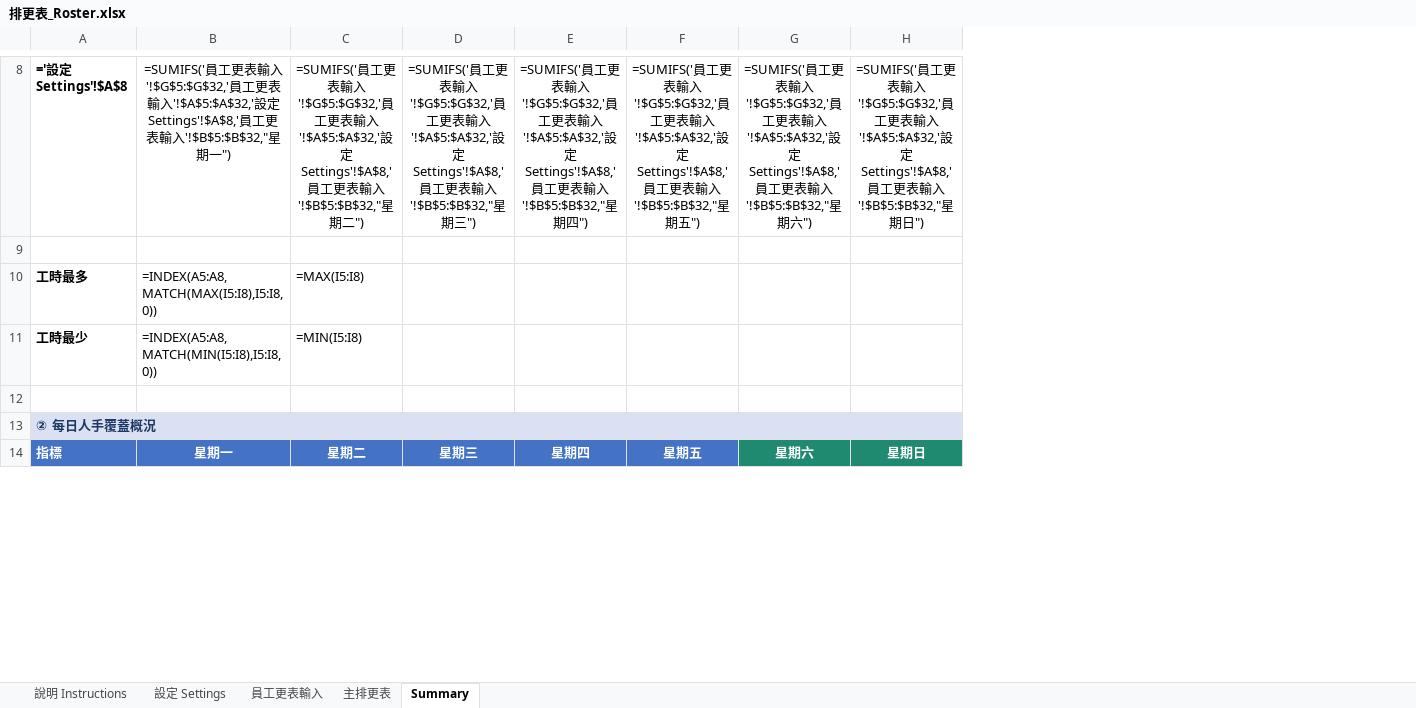
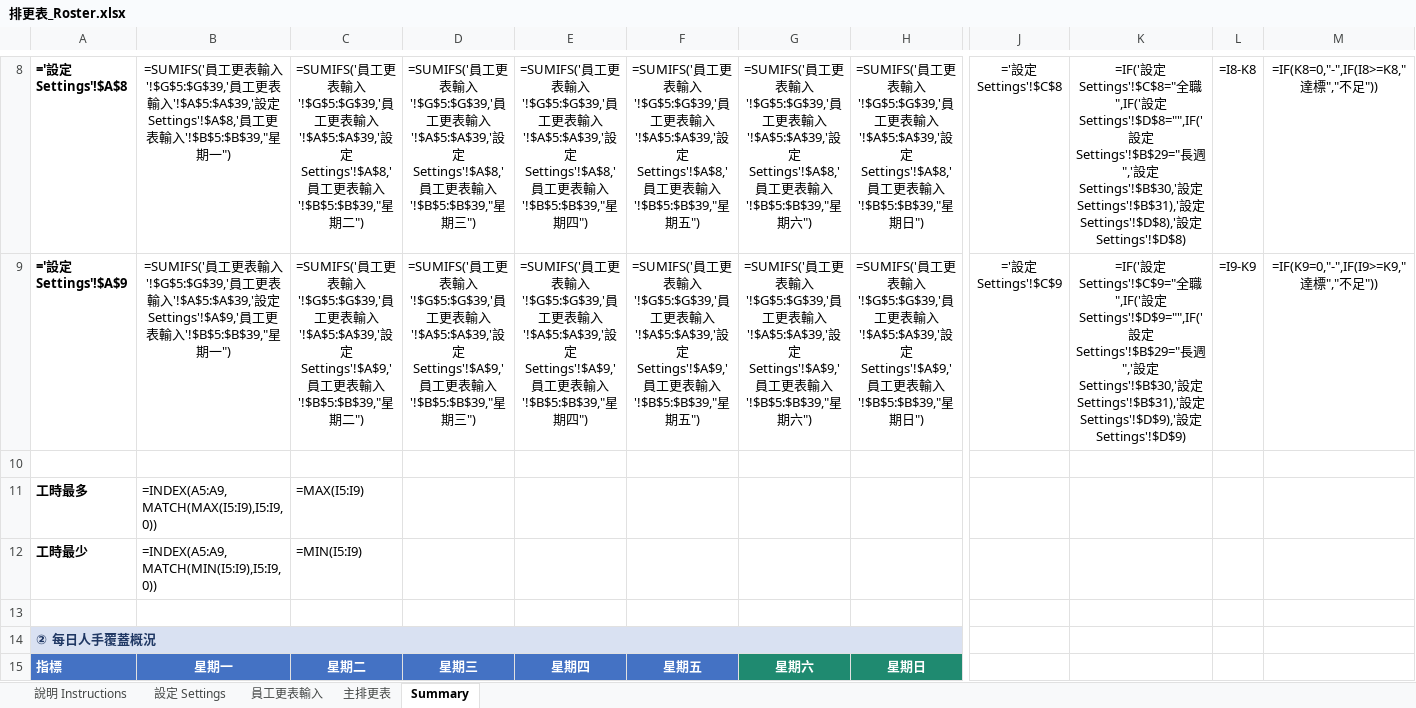
Before and after one commit to martin1271/default, an Excel workbook: 排更表_Roster.xlsx, sheet Summary, drawn as a sheet; only a part is shown, gaps mark what is left out; values as stored, in another font and other column widths than the file's, no borders; formulas without a stored value are shown as written; conditional formats not drawn; addresses are those after the commit; rows hold the shown columns only; the diff covers the shown part only; the diff names each change by its address in the sheet, - before the commit and + after, or states it on an @@ line.

```diff
--- a/排更表_Roster.xlsx (sheet Summary)
+++ b/排更表_Roster.xlsx (sheet Summary)
+column J, row 8: ='設定 Settings'!$C$8
+column K, row 8: =IF('設定 Settings'!$C$8="全職",IF('設定 Settings'!$D$8="",IF('設定 Settings'!$B$29="長週",'設定 Settings'!$B$30,'設定 Settings'!$B$31),'設定 Settings'!$D$8),'設定 Settings'!$D$8)
+column L, row 8: =I8-K8
+column M, row 8: =IF(K8=0,"-",IF(I8>=K8,"達標","不足"))
-B8: …輸入'!$G$5:$G$32,'員工更表輸入'!$A$5:$A$32,'設定 Settings'!$A$8,'員工更表輸入'!$B$5:$B$32,"星期…
+B8: …輸入'!$G$5:$G$39,'員工更表輸入'!$A$5:$A$39,'設定 Settings'!$A$8,'員工更表輸入'!$B$5:$B$39,"星期…
-C8: …輸入'!$G$5:$G$32,'員工更表輸入'!$A$5:$A$32,'設定 Settings'!$A$8,'員工更表輸入'!$B$5:$B$32,"星期…
+C8: …輸入'!$G$5:$G$39,'員工更表輸入'!$A$5:$A$39,'設定 Settings'!$A$8,'員工更表輸入'!$B$5:$B$39,"星期…
-D8: …輸入'!$G$5:$G$32,'員工更表輸入'!$A$5:$A$32,'設定 Settings'!$A$8,'員工更表輸入'!$B$5:$B$32,"星期…
+D8: …輸入'!$G$5:$G$39,'員工更表輸入'!$A$5:$A$39,'設定 Settings'!$A$8,'員工更表輸入'!$B$5:$B$39,"星期…
-E8: …輸入'!$G$5:$G$32,'員工更表輸入'!$A$5:$A$32,'設定 Settings'!$A$8,'員工更表輸入'!$B$5:$B$32,"星期…
+E8: …輸入'!$G$5:$G$39,'員工更表輸入'!$A$5:$A$39,'設定 Settings'!$A$8,'員工更表輸入'!$B$5:$B$39,"星期…
-F8: …輸入'!$G$5:$G$32,'員工更表輸入'!$A$5:$A$32,'設定 Settings'!$A$8,'員工更表輸入'!$B$5:$B$32,"星期…
+F8: …輸入'!$G$5:$G$39,'員工更表輸入'!$A$5:$A$39,'設定 Settings'!$A$8,'員工更表輸入'!$B$5:$B$39,"星期…
-G8: …輸入'!$G$5:$G$32,'員工更表輸入'!$A$5:$A$32,'設定 Settings'!$A$8,'員工更表輸入'!$B$5:$B$32,"星期…
+G8: …輸入'!$G$5:$G$39,'員工更表輸入'!$A$5:$A$39,'設定 Settings'!$A$8,'員工更表輸入'!$B$5:$B$39,"星期…
-H8: …輸入'!$G$5:$G$32,'員工更表輸入'!$A$5:$A$32,'設定 Settings'!$A$8,'員工更表輸入'!$B$5:$B$32,"星期…
+H8: …輸入'!$G$5:$G$39,'員工更表輸入'!$A$5:$A$39,'設定 Settings'!$A$8,'員工更表輸入'!$B$5:$B$39,"星期…
+row 9: ='設定 Settings'!$A$9 | =SUMIFS('員工更表輸入'!$G$5:$G$39,'員工更表輸入'!$A$5:$A$39,'設定 Settings'!$A$9,'員工更表輸入'!$B$5:$B$39,"星期一") | =SUMIFS('員工更表輸入'!$G$5:$G$39,'員工更表輸入'!$A$5:$A$39,'設定 Settings'!$A$9,'員工更表輸入'!$B$5:$B$39,"星期二") | =SUMIFS('員工更表輸入'!$G$5:$G$39,'員工更表輸入'!$A$5:$A$39,'設定 Settings'!$A$9,'員工更表輸入'!$B$5:$B$39,"星期三") | =SUMIFS('員工更表輸入'!$G$5:$G$39,'員工更表輸入'!$A$5:$A$39,'設定 Settings'!$A$9,'員工更表輸入'!$B$5:$B$39,"星期四") | =SUMIFS('員工更表輸入'!$G$5:$G$39,'員工更表輸入'!$A$5:$A$39,'設定 Settings'!$A$9,'員工更表輸入'!$B$5:$B$39,"星期五") | =SUMIFS('員工更表輸入'!$G$5:$G$39,'員工更表輸入'!$A$5:$A$39,'設定 Settings'!$A$9,'員工更表輸入'!$B$5:$B$39,"星期六") | =SUMIFS('員工更表輸入'!$G$5:$G$39,'員工更表輸入'!$A$5:$A$39,'設定 Settings'!$A$9,'員工更表輸入'!$B$5:$B$39,"星期日") | ='設定 Settings'!$C$9 | =IF('設定 Settings'!$C$9="全職",IF('設定 Settings'!$D$9="",IF('設定 Settings'!$B$29="長週",'設定 Settings'!$B$30,'設定 Settings'!$B$31),'設定 Settings'!$D$9),'設定 Settings'!$D$9) | =I9-K9 | =IF(K9=0,"-",IF(I9>=K9,"達標","不足"))
-B11: =INDEX(A5:A8,MATCH(MAX(I5:I8),I5:I8,0))
+B11: =INDEX(A5:A9,MATCH(MAX(I5:I9),I5:I9,0))
-C11: =MAX(I5:I8)
+C11: =MAX(I5:I9)
-B12: =INDEX(A5:A8,MATCH(MIN(I5:I8),I5:I8,0))
+B12: =INDEX(A5:A9,MATCH(MIN(I5:I9),I5:I9,0))
-C12: =MIN(I5:I8)
+C12: =MIN(I5:I9)
```
Also changed, not shown: 30 edited cells and cell formats elsewhere in this sheet, sheet 主排更表, sheet 員工更表輸入, sheet 設定 Settings, sheet 說明 Instructions, 1 other file.
